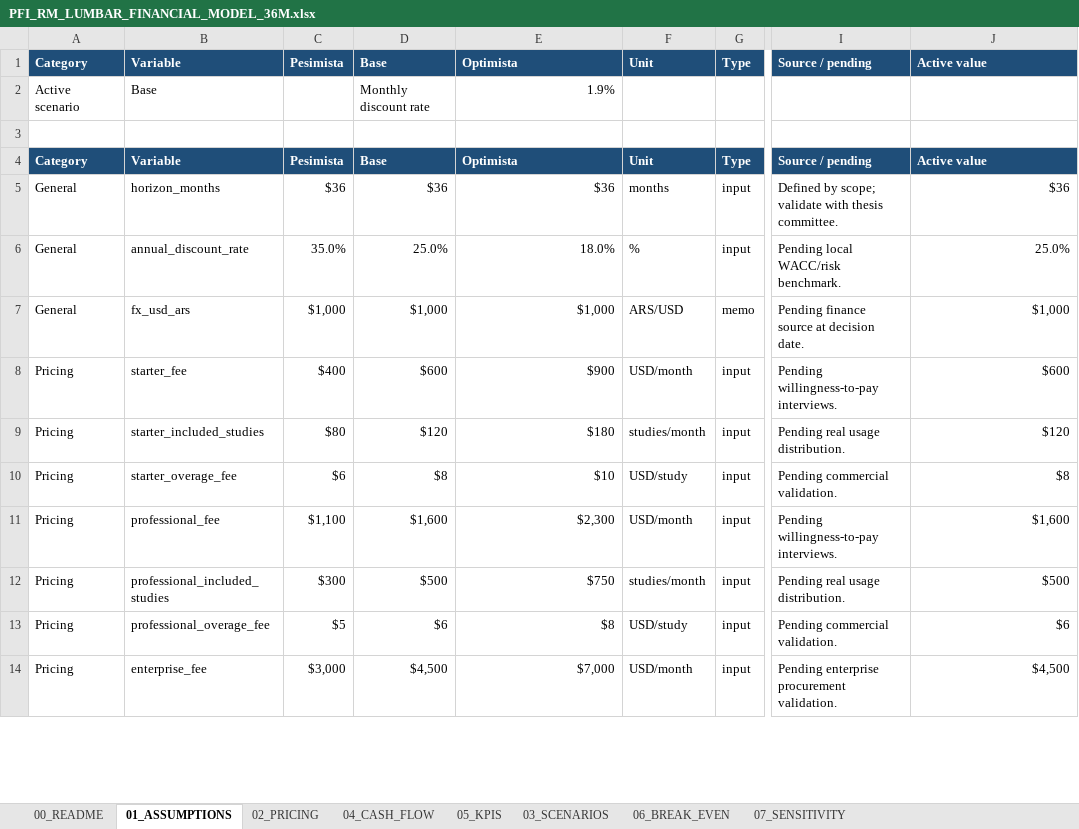
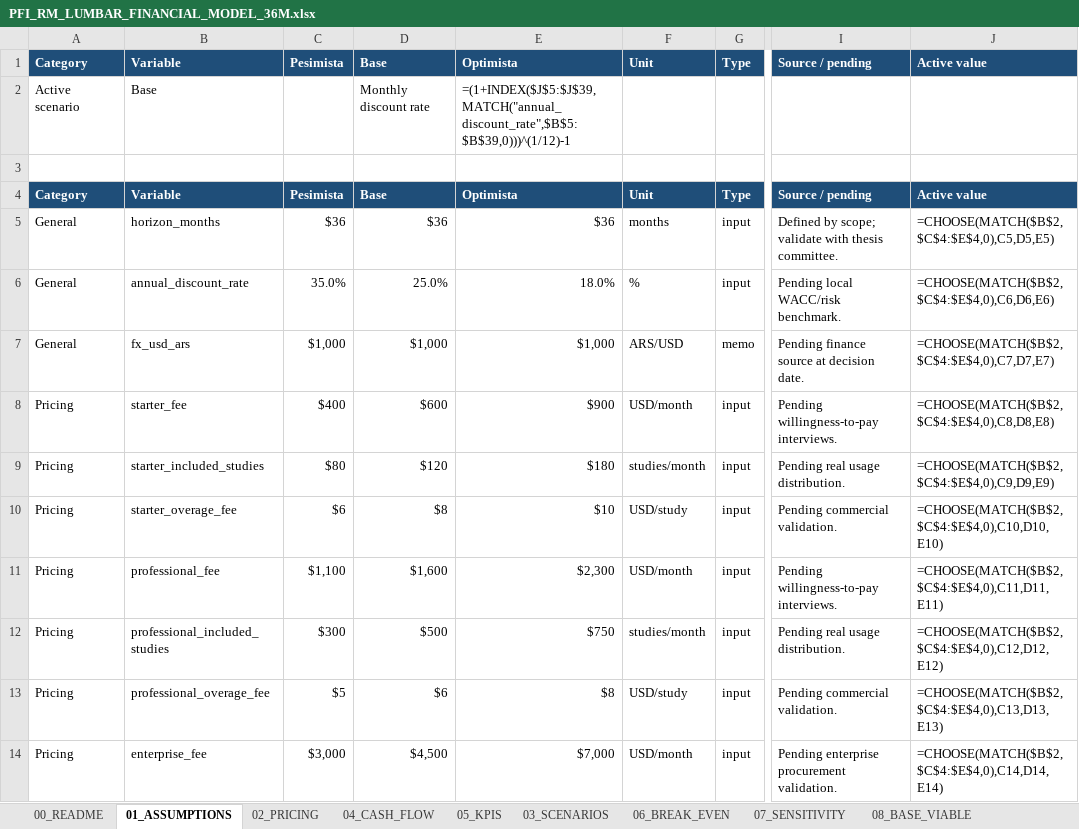
Before and after one commit to EnzoAA004/GestionadorLatex-Enzo_PFI_SEGUNDA_ENTREGA_WORK, an Excel workbook: financial/PFI_RM_LUMBAR_FINANCIAL_MODEL_36M.xlsx, sheet 01_ASSUMPTIONS, drawn as a sheet; only a part is shown, gaps mark what is left out; values as stored, in another font and other column widths than the file's, no borders; formulas without a stored value are shown as written; the diff covers the shown part only; the diff names each change by its address in the sheet, - before the commit and + after, or states it on an @@ line.

Commit message:
docs: refine cloud cost and business assumptions

```diff
--- a/financial/PFI_RM_LUMBAR_FINANCIAL_MODEL_36M.xlsx (sheet 01_ASSUMPTIONS)
+++ b/financial/PFI_RM_LUMBAR_FINANCIAL_MODEL_36M.xlsx (sheet 01_ASSUMPTIONS)
+sheet tab: 08_BASE_VIABLE
-E2: 1.9%
+E2: =(1+INDEX($J$5:$J$39,MATCH("annual_discount_rate",$B$5:$B$39,0)))^(1/12)-1
-J5: $36
+J5: =CHOOSE(MATCH($B$2,$C$4:$E$4,0),C5,D5,E5)
-J6: 25.0%
+J6: =CHOOSE(MATCH($B$2,$C$4:$E$4,0),C6,D6,E6)
-J7: $1,000
+J7: =CHOOSE(MATCH($B$2,$C$4:$E$4,0),C7,D7,E7)
-J8: $600
+J8: =CHOOSE(MATCH($B$2,$C$4:$E$4,0),C8,D8,E8)
-J9: $120
+J9: =CHOOSE(MATCH($B$2,$C$4:$E$4,0),C9,D9,E9)
-J10: $8
+J10: =CHOOSE(MATCH($B$2,$C$4:$E$4,0),C10,D10,E10)
-J11: $1,600
+J11: =CHOOSE(MATCH($B$2,$C$4:$E$4,0),C11,D11,E11)
-J12: $500
+J12: =CHOOSE(MATCH($B$2,$C$4:$E$4,0),C12,D12,E12)
-J13: $6
+J13: =CHOOSE(MATCH($B$2,$C$4:$E$4,0),C13,D13,E13)
-J14: $4,500
+J14: =CHOOSE(MATCH($B$2,$C$4:$E$4,0),C14,D14,E14)
```
Also changed, not shown: 46 edited cells elsewhere in this sheet, sheet 04_CASH_FLOW, sheet 05_KPIS, sheet 07_SENSITIVITY, sheet 03_SCENARIOS, sheet 02_PRICING, sheet 06_BREAK_EVEN, 2 other files.
